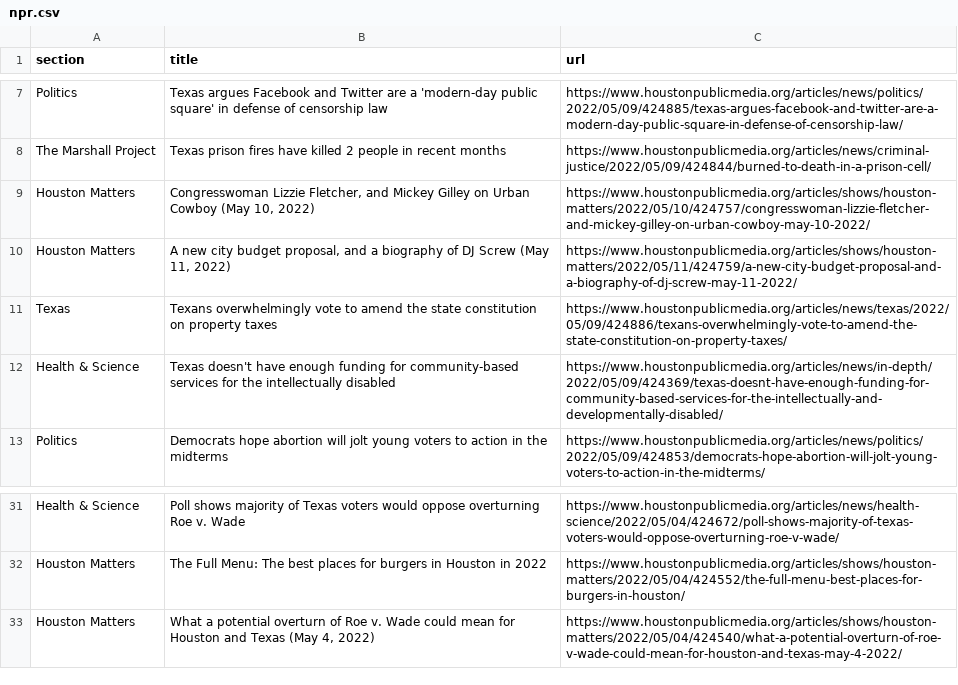
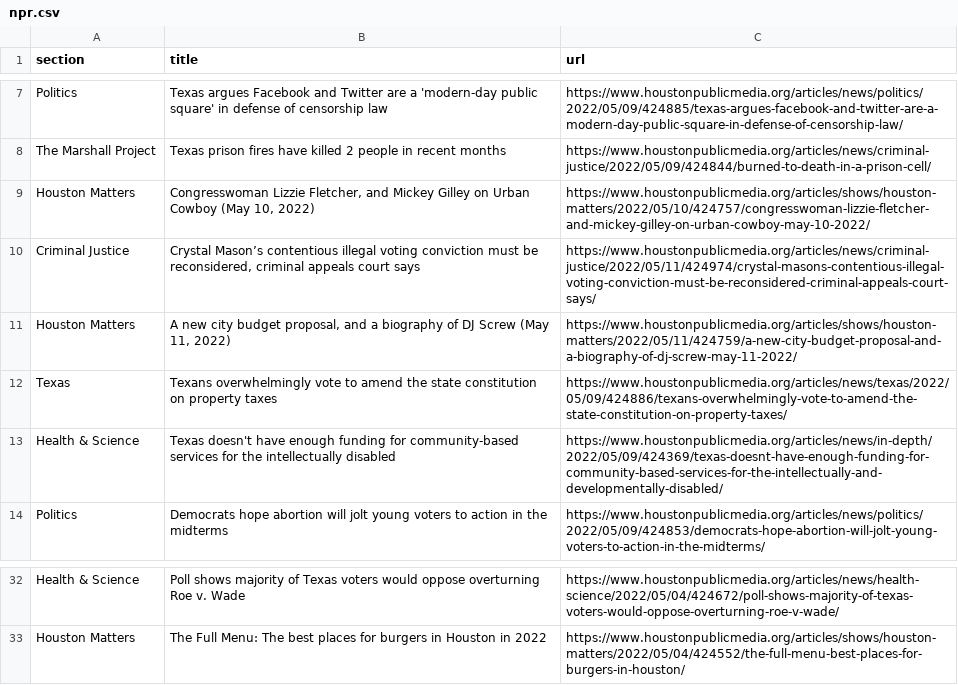
Before and after one commit to js5966/auto_run, a CSV file: npr.csv, drawn as a sheet; only a part is shown, gaps mark what is left out.

```diff
--- a/npr.csv
+++ b/npr.csv
@@ -9,2 +9,3 @@ The Marshall Project,Texas prison fires have killed 2 people in recent months,ht
 Houston Matters,"Congresswoman Lizzie Fletcher, and Mickey Gilley on Urban Cowboy (May 10, 2022)",https://www.houstonpublicmedia.org/articles/shows/houston-matters/2022/05/10/424757/congresswoman-lizzie-fletcher-and-mickey-gilley-on-urban-cowboy-may-10-2022/
+Criminal Justice,"Crystal Mason’s contentious illegal voting conviction must be reconsidered, criminal appeals court says",https://www.houstonpublicmedia.org/articles/news/criminal-justice/2022/05/11/424974/crystal-masons-contentious-illegal-voting-conviction-must-be-reconsidered-criminal-appeals-court-says/
 Houston Matters,"A new city budget proposal, and a biography of DJ Screw (May 11, 2022)",https://www.houstonpublicmedia.org/articles/shows/houston-matters/2022/05/11/424759/a-new-city-budget-proposal-and-a-biography-of-dj-screw-may-11-2022/
@@ -32,2 +33 @@ Health & Science,Poll shows majority of Texas voters would oppose overturning Ro
 Houston Matters,The Full Menu: The best places for burgers in Houston in 2022,https://www.houstonpublicmedia.org/articles/shows/houston-matters/2022/05/04/424552/the-full-menu-best-places-for-burgers-in-houston/
-Houston Matters,"What a potential overturn of Roe v. Wade could mean for Houston and Texas (May 4, 2022)",https://www.houstonpublicmedia.org/articles/shows/houston-matters/2022/05/04/424540/what-a-potential-overturn-of-roe-v-wade-could-mean-for-houston-and-texas-may-4-2022/
```
